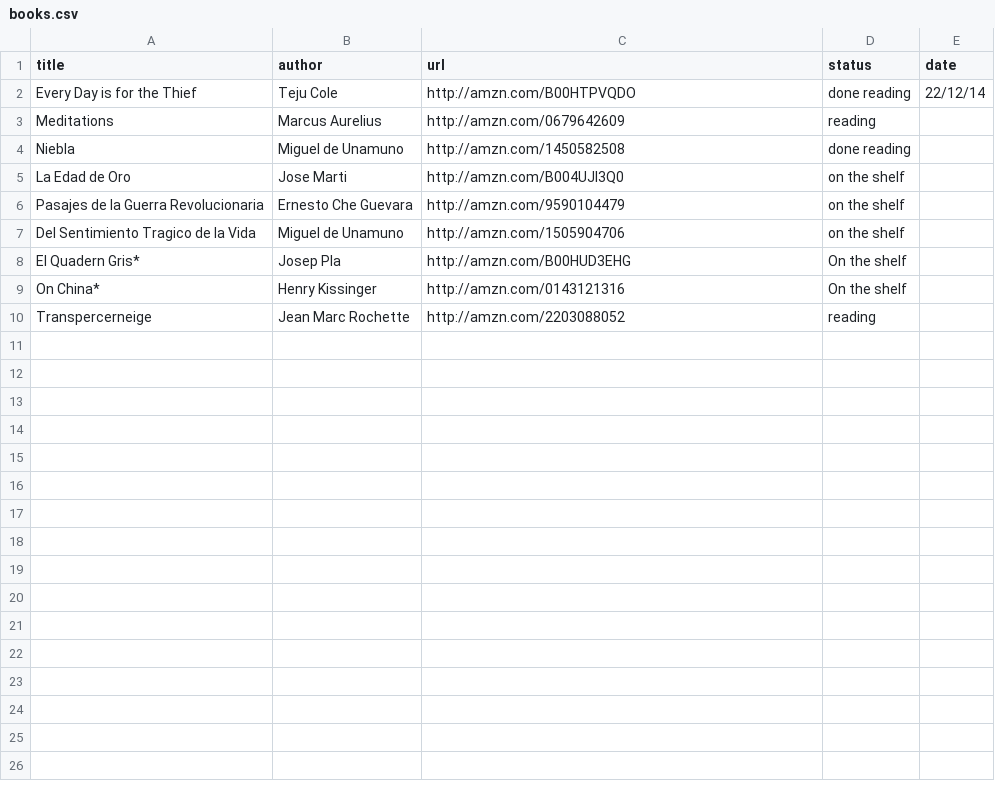
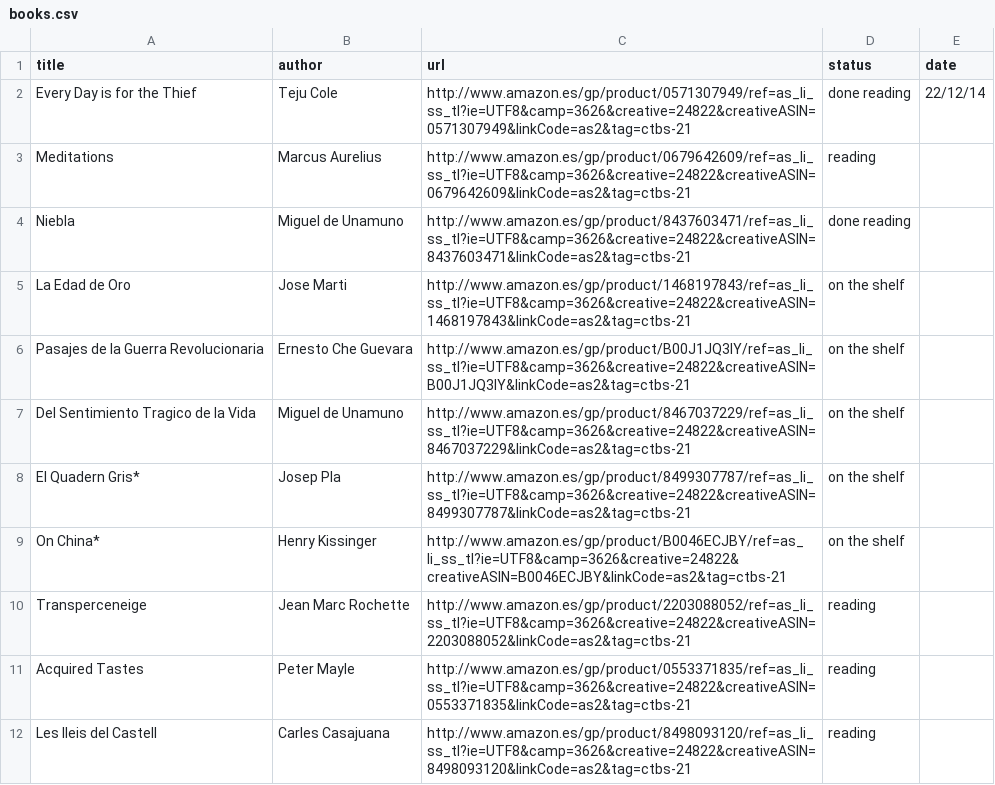
Before and after one commit to josepcasas/ctbs.me, a CSV file: _app/_data/books.csv, drawn as a sheet.

Commit message:
minor changes in biblio. Added amazon referral links

```diff
--- a/_app/_data/books.csv
+++ b/_app/_data/books.csv
@@ -1,10 +1,12 @@
 title,author,url,status,date
-Every Day is for the Thief,Teju Cole,http://amzn.com/B00HTPVQDO,done reading,22/12/14
-Meditations,Marcus Aurelius,http://amzn.com/0679642609,reading,
-Niebla,Miguel de Unamuno,http://amzn.com/1450582508,done reading,
-La Edad de Oro,Jose Marti,http://amzn.com/B004UJI3Q0,on the shelf,
-Pasajes de la Guerra Revolucionaria,Ernesto Che Guevara,http://amzn.com/9590104479,on the shelf,
-Del Sentimiento Tragico de la Vida,Miguel de Unamuno,http://amzn.com/1505904706,on the shelf,
-El Quadern Gris*,Josep Pla,http://amzn.com/B00HUD3EHG,On the shelf,
-On China*,Henry Kissinger,http://amzn.com/0143121316,On the shelf,
-Transpercerneige,Jean Marc Rochette,http://amzn.com/2203088052,reading
+Every Day is for the Thief,Teju Cole,http://www.amazon.es/gp/product/0571307949/ref=as_li_ss_tl?ie=UTF8&camp=3626&creative=24822&creativeASIN=0571307949&linkCode=as2&tag=ctbs-21,done reading,22/12/14
+Meditations,Marcus Aurelius,http://www.amazon.es/gp/product/0679642609/ref=as_li_ss_tl?ie=UTF8&camp=3626&creative=24822&creativeASIN=0679642609&linkCode=as2&tag=ctbs-21,reading,
+Niebla,Miguel de Unamuno,http://www.amazon.es/gp/product/8437603471/ref=as_li_ss_tl?ie=UTF8&camp=3626&creative=24822&creativeASIN=8437603471&linkCode=as2&tag=ctbs-21,done reading,
+La Edad de Oro,Jose Marti,http://www.amazon.es/gp/product/1468197843/ref=as_li_ss_tl?ie=UTF8&camp=3626&creative=24822&creativeASIN=1468197843&linkCode=as2&tag=ctbs-21,on the shelf,
+Pasajes de la Guerra Revolucionaria,Ernesto Che Guevara,http://www.amazon.es/gp/product/B00J1JQ3IY/ref=as_li_ss_tl?ie=UTF8&camp=3626&creative=24822&creativeASIN=B00J1JQ3IY&linkCode=as2&tag=ctbs-21,on the shelf,
+Del Sentimiento Tragico de la Vida,Miguel de Unamuno,http://www.amazon.es/gp/product/8467037229/ref=as_li_ss_tl?ie=UTF8&camp=3626&creative=24822&creativeASIN=8467037229&linkCode=as2&tag=ctbs-21,on the shelf,
+El Quadern Gris*,Josep Pla,http://www.amazon.es/gp/product/8499307787/ref=as_li_ss_tl?ie=UTF8&camp=3626&creative=24822&creativeASIN=8499307787&linkCode=as2&tag=ctbs-21,on the shelf,
+On China*,Henry Kissinger,http://www.amazon.es/gp/product/B0046ECJBY/ref=as_li_ss_tl?ie=UTF8&camp=3626&creative=24822&creativeASIN=B0046ECJBY&linkCode=as2&tag=ctbs-21,on the shelf,
+Transperceneige,Jean Marc Rochette,http://www.amazon.es/gp/product/2203088052/ref=as_li_ss_tl?ie=UTF8&camp=3626&creative=24822&creativeASIN=2203088052&linkCode=as2&tag=ctbs-21,reading,
+Acquired Tastes,Peter Mayle,http://www.amazon.es/gp/product/0553371835/ref=as_li_ss_tl?ie=UTF8&camp=3626&creative=24822&creativeASIN=0553371835&linkCode=as2&tag=ctbs-21,reading,
+Les lleis del Castell,Carles Casajuana,http://www.amazon.es/gp/product/8498093120/ref=as_li_ss_tl?ie=UTF8&camp=3626&creative=24822&creativeASIN=8498093120&linkCode=as2&tag=ctbs-21,reading,
```
Also changed, not shown: 1 other file.
